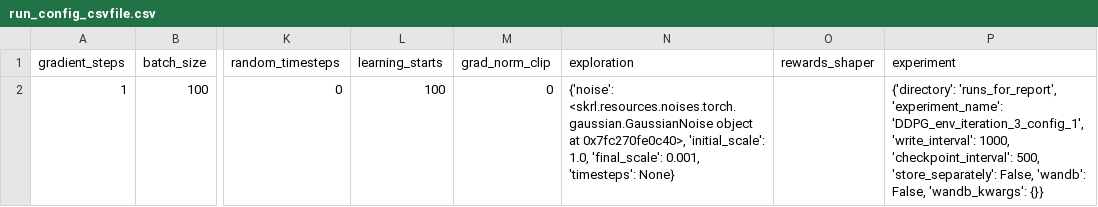
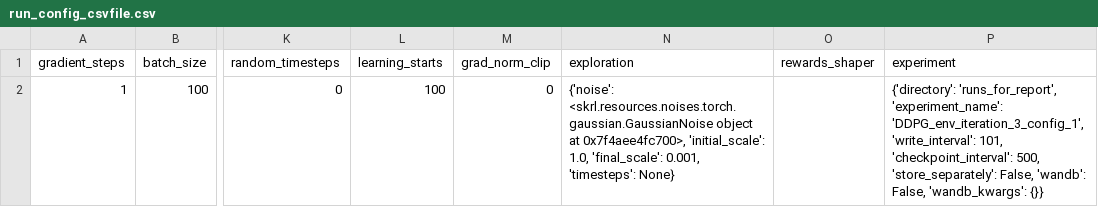
Before and after one commit to kasperfg16/p8_sewbot, a CSV file: runs_for_report/DDPG_env_iteration_3_config_1/run_config_csvfile.csv, drawn as a sheet; only a part is shown, gaps mark what is left out; the diff names each change by its address in the sheet, - before the commit and + after, or states it on an @@ line.

```diff
--- a/runs_for_report/DDPG_env_iteration_3_config_1/run_config_csvfile.csv
+++ b/runs_for_report/DDPG_env_iteration_3_config_1/run_config_csvfile.csv
-N2 (exploration): …object at 0x7fc270fe0c40>, 'initial_scale': 1.0,…
+N2 (exploration): …object at 0x7f4aee4fc700>, 'initial_scale': 1.0,…
-P2 (experiment): …'DDPG_env_iteration_3_config_1', 'write_interval': 1000, 'checkpoint_interval': 500,…
+P2 (experiment): …'DDPG_env_iteration_3_config_1', 'write_interval': 101, 'checkpoint_interval': 500,…
```
